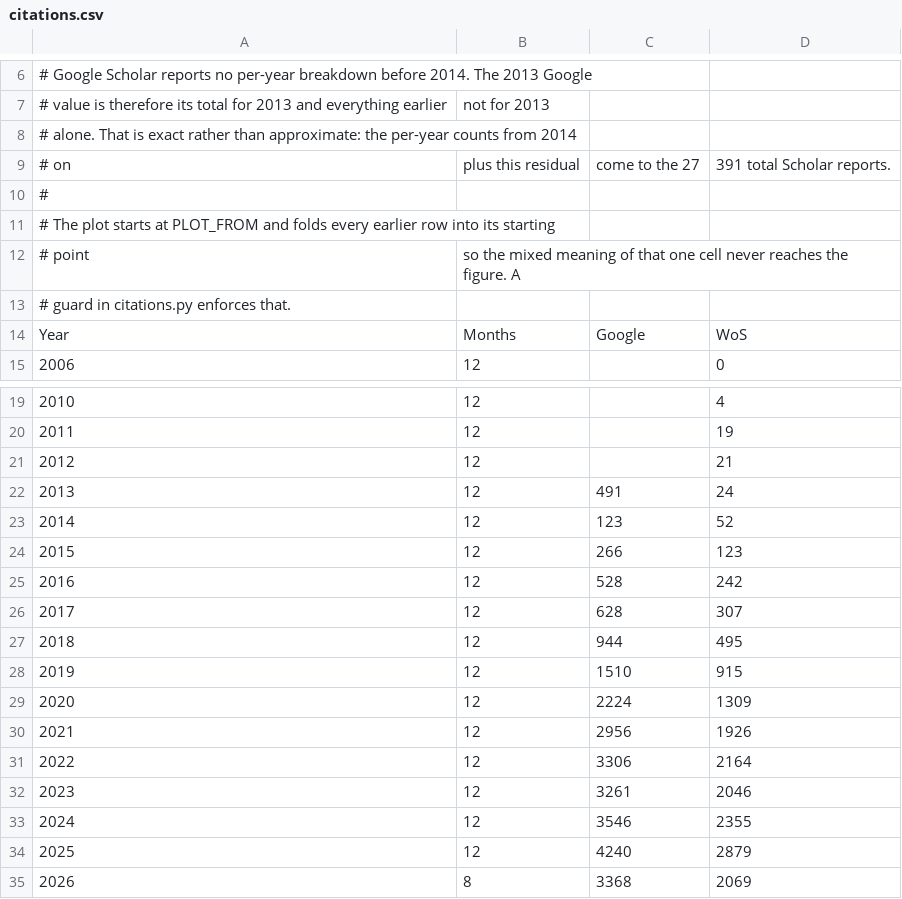
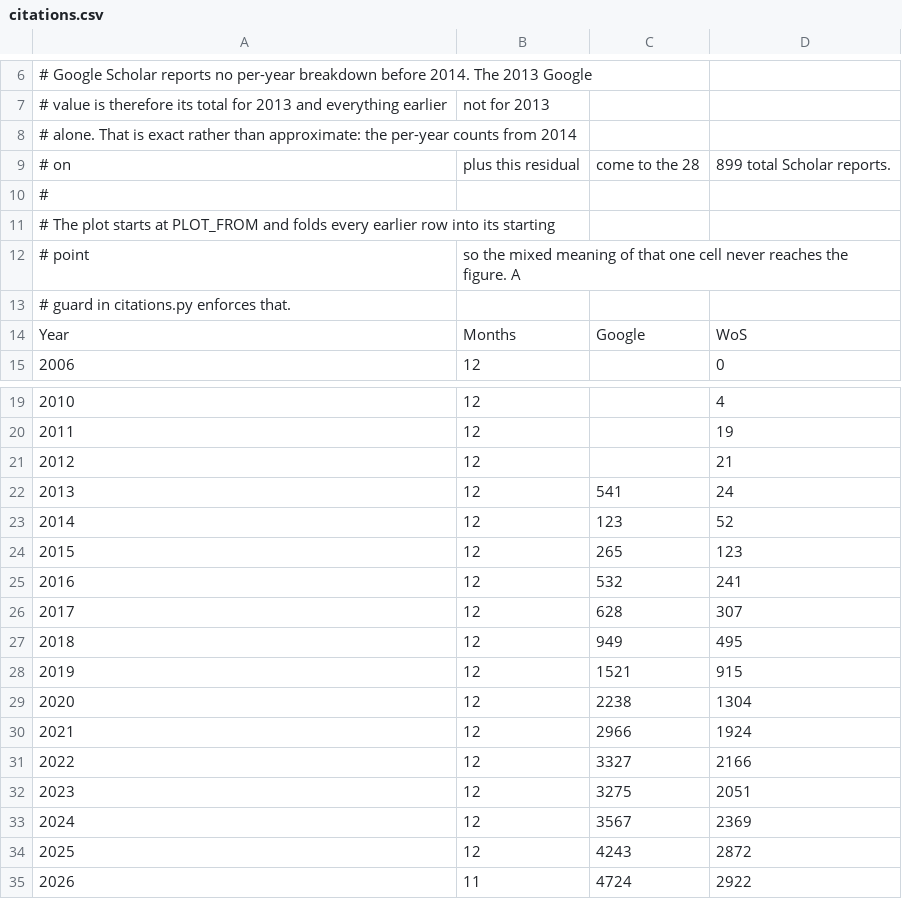
Before and after one commit to luispedro/vita, a CSV file: citations.csv, drawn as a sheet; only a part is shown, gaps mark what is left out.

```diff
--- a/citations.csv
+++ b/citations.csv
@@ -8,3 +8,3 @@
 # alone. That is exact rather than approximate: the per-year counts from 2014
-# on, plus this residual, come to the 27,391 total Scholar reports.
+# on, plus this residual, come to the 28,899 total Scholar reports.
 #
@@ -21,15 +21,15 @@ Year,Months,Google,WoS
 2012,12,,21
-2013,12,491,24
+2013,12,541,24
 2014,12,123,52
-2015,12,266,123
-2016,12,528,242
+2015,12,265,123
+2016,12,532,241
 2017,12,628,307
-2018,12,944,495
-2019,12,1510,915
-2020,12,2224,1309
-2021,12,2956,1926
-2022,12,3306,2164
-2023,12,3261,2046
-2024,12,3546,2355
-2025,12,4240,2879
-2026,8,3368,2069
+2018,12,949,495
+2019,12,1521,915
+2020,12,2238,1304
+2021,12,2966,1924
+2022,12,3327,2166
+2023,12,3275,2051
+2024,12,3567,2369
+2025,12,4243,2872
+2026,11,4724,2922
```
